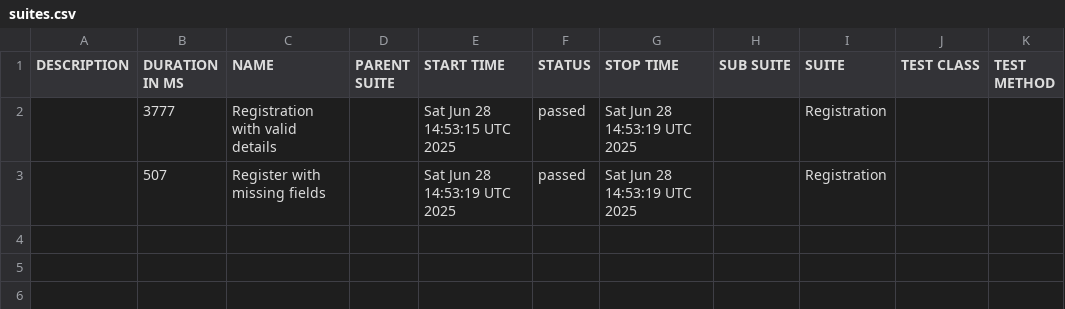
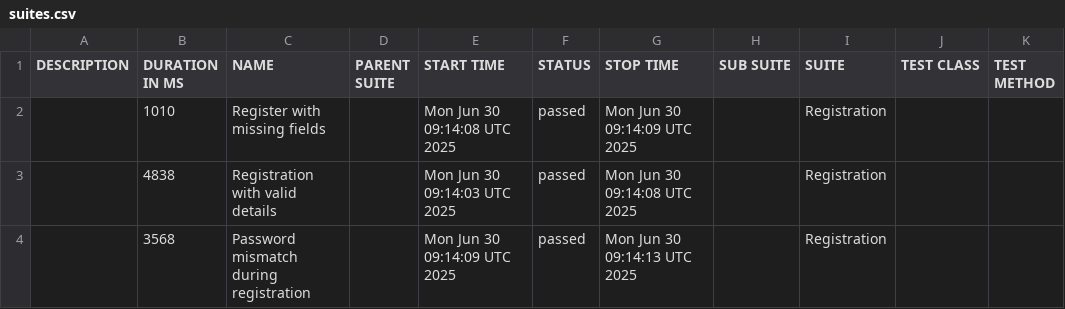
Before and after one commit to mashruf/ParaBank_E2E_Cypress, a CSV file: data/suites.csv, drawn as a sheet.

```diff
--- a/data/suites.csv
+++ b/data/suites.csv
@@ -1,3 +1,4 @@
 "DESCRIPTION","DURATION IN MS","NAME","PARENT SUITE","START TIME","STATUS","STOP TIME","SUB SUITE","SUITE","TEST CLASS","TEST METHOD"
-"","3777","Registration with valid details","","Sat Jun 28 14:53:15 UTC 2025","passed","Sat Jun 28 14:53:19 UTC 2025","","Registration","",""
-"","507","Register with missing fields","","Sat Jun 28 14:53:19 UTC 2025","passed","Sat Jun 28 14:53:19 UTC 2025","","Registration","",""
+"","1010","Register with missing fields","","Mon Jun 30 09:14:08 UTC 2025","passed","Mon Jun 30 09:14:09 UTC 2025","","Registration","",""
+"","4838","Registration with valid details","","Mon Jun 30 09:14:03 UTC 2025","passed","Mon Jun 30 09:14:08 UTC 2025","","Registration","",""
+"","3568","Password mismatch during registration","","Mon Jun 30 09:14:09 UTC 2025","passed","Mon Jun 30 09:14:13 UTC 2025","","Registration","",""
```
Also changed, not shown: 26 other files.
